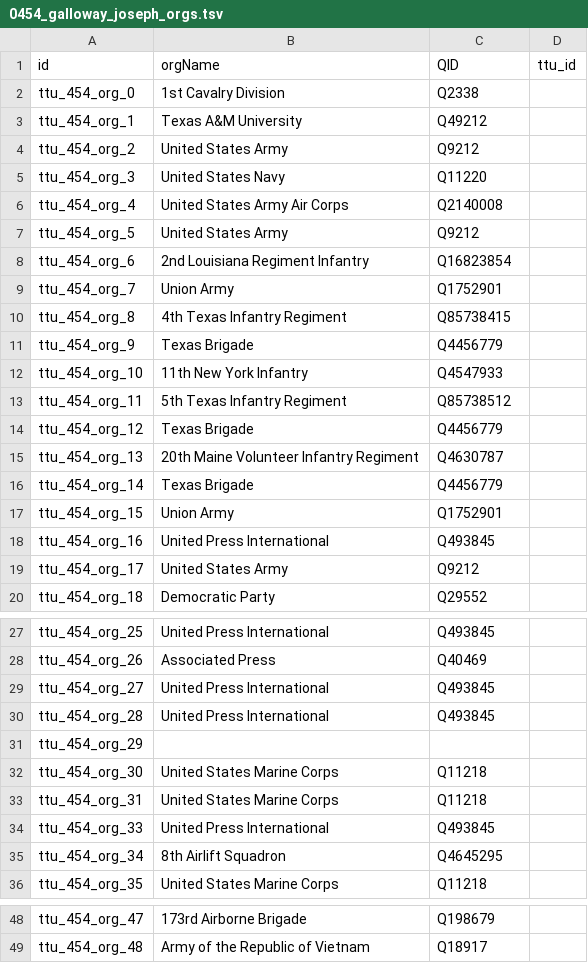
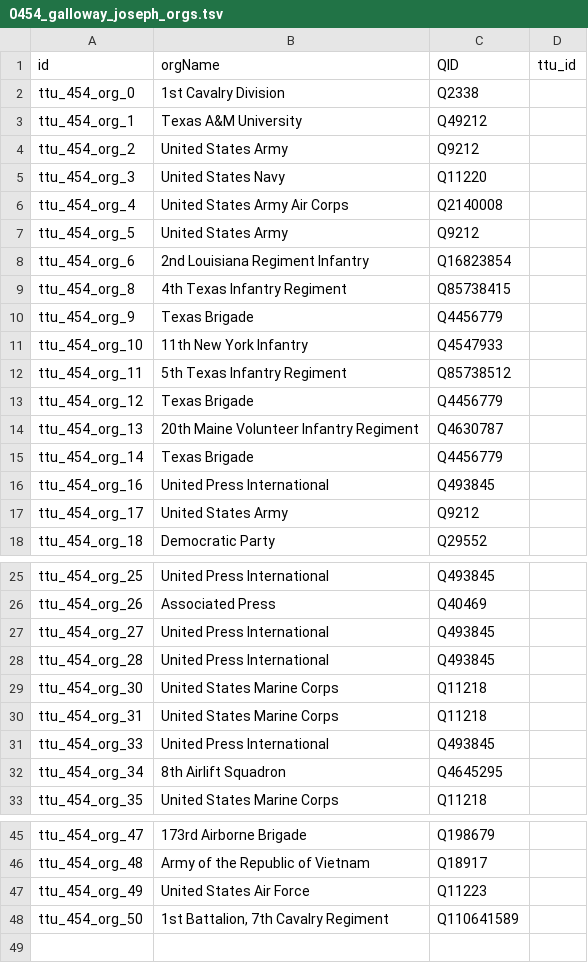
Before and after one commit to Dartmouth-Digital-History-Initiative/VNCA-Encoding, a TSV file: tsv/0454_galloway_joseph_orgs.tsv, drawn as a sheet; only a part is shown, gaps mark what is left out.

Commit message:
Update 0454_galloway_joseph_orgs.tsv

```diff
--- a/tsv/0454_galloway_joseph_orgs.tsv
+++ b/tsv/0454_galloway_joseph_orgs.tsv
@@ -8,3 +8,2 @@ ttu_454_org_5	United States Army	Q9212
 ttu_454_org_6	2nd Louisiana Regiment Infantry	Q16823854	
-ttu_454_org_7	Union Army	Q1752901	
 ttu_454_org_8	4th Texas Infantry Regiment	Q85738415	
@@ -16,3 +15,2 @@ ttu_454_org_13	20th Maine Volunteer Infantry Regiment	Q4630787
 ttu_454_org_14	Texas Brigade	Q4456779	
-ttu_454_org_15	Union Army	Q1752901	
 ttu_454_org_16	United Press International	Q493845	
@@ -30,3 +28,2 @@ ttu_454_org_27	United Press International	Q493845
 ttu_454_org_28	United Press International	Q493845	
-ttu_454_org_29			
 ttu_454_org_30	United States Marine Corps	Q11218	
@@ -49 +46,3 @@ ttu_454_org_47	173rd Airborne Brigade	Q198679
 ttu_454_org_48	Army of the Republic of Vietnam	Q18917	
+ttu_454_org_49	United States Air Force	Q11223	
+ttu_454_org_50	"1st Battalion, 7th Cavalry Regiment"	Q110641589	
```
